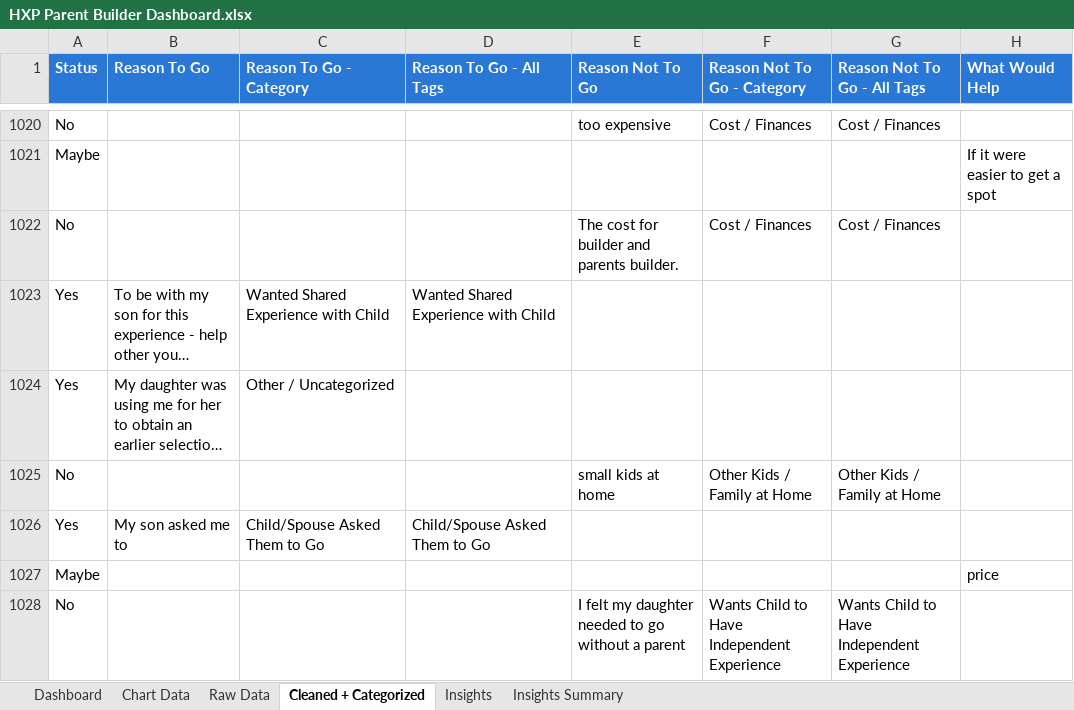
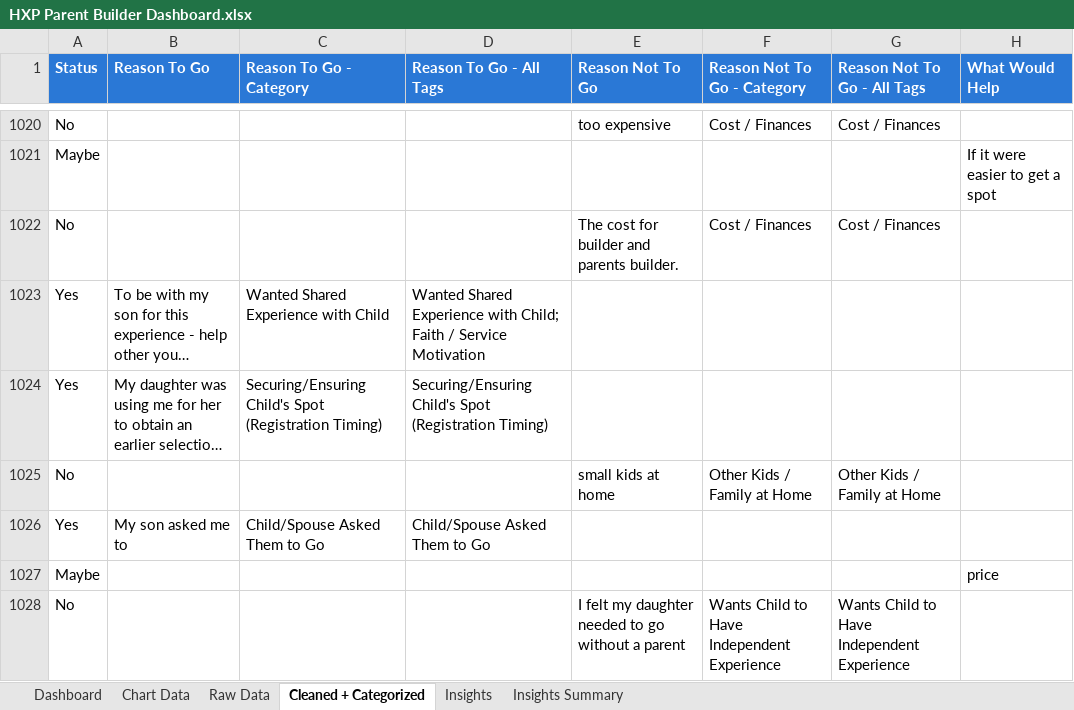
Before and after one commit to oliviawait021/hxp-data-analyst-scenario, an Excel workbook: dashboard/HXP Parent Builder Dashboard.xlsx, sheet Cleaned + Categorized, drawn as a sheet; only a part is shown, gaps mark what is left out; long unchanged cells end in …; values as stored, in another font and other column widths than the file's, no borders; the diff covers the shown part only; the diff names each change by its address in the sheet, - before the commit and + after, or states it on an @@ line.

Commit message:
Shrink Other/Uncategorized across all three category sets
Read all remaining uncategorized rows (64 not-going, 34 going, 7
would-help) and fixed the real gaps found, mostly the same bug class
as before - word insertions ("didn't really want me"), tense/word-form
variants ("took" vs "take turns", "scheduling" vs "schedule", "did not
consider" vs "didn't consider"), and missing synonyms ("expensive" vs
"expense", "on their own" vs "on his/her own").

New categories added where a real recurring pattern existed but had
nowhere to go:
  - Going: "Securing/Ensuring Child's Spot" (registration timing) and
    "Family Member Was the Reason (No Elaboration)" for terse answers
    like "My daughter" that name an influence with no further detail.
  - Would-help: "No Specific Ask / Undecided" for "Not sure" - a real
    signal distinct from silence, not the same as noise.

Results: not-going uncategorized 7.1% -> 4.2%, going 27.2% -> 6.4%,
would-help 21.2% -> 6.1%. All spot-checked for false positives before
committing. Also fixed a bug in build_dashboard_workbook.py: the "%
Controllable" KPI formula had a hardcoded 'Chart Data'!B35:B38 range
that silently pointed at the wrong rows once the Going category list
grew by 2 entries and shifted the Controllability table down - now
derived from chart_ranges instead of hardcoded, and re-verified with
the formulas library after the fix (was showing 100% instead of ~51%).

```diff
--- a/dashboard/HXP Parent Builder Dashboard.xlsx (sheet Cleaned + Categorized)
+++ b/dashboard/HXP Parent Builder Dashboard.xlsx (sheet Cleaned + Categorized)
-D1023 (Reason To Go - All Tags): …Experience with Child
+D1023 (Reason To Go - All Tags): …Experience with Child; Faith / Service Motivation
-C1024 (Reason To Go - Category): Other / Uncategorized
+C1024 (Reason To Go - Category): Securing/Ensuring Child's Spot (Registration Timing)
-D1024 (Reason To Go - All Tags): (empty)
+D1024 (Reason To Go - All Tags): Securing/Ensuring Child's Spot (Registration Timing)
```
Also changed, not shown: 117 edited cells elsewhere in this sheet, sheet Insights, sheet Insights Summary, sheet Chart Data, sheet Dashboard, charts or pictures, 6 other files.
